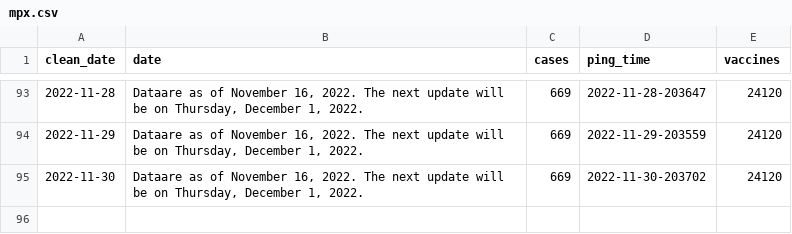
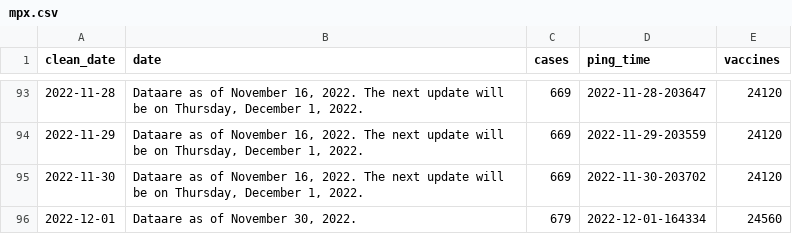
Before and after one commit to wf-id/nc-mpx, a CSV file: data/mpx.csv, drawn as a sheet; only a part is shown, gaps mark what is left out; the diff names each change by its address in the sheet, - before the commit and + after, or states it on an @@ line.

```diff
--- a/data/mpx.csv
+++ b/data/mpx.csv
+row 96: 2022-12-01 | Dataare as of November 30, 2022. | 679 | 2022-12-01-164334 | 24560
```
Also changed, not shown: 2 other files.
